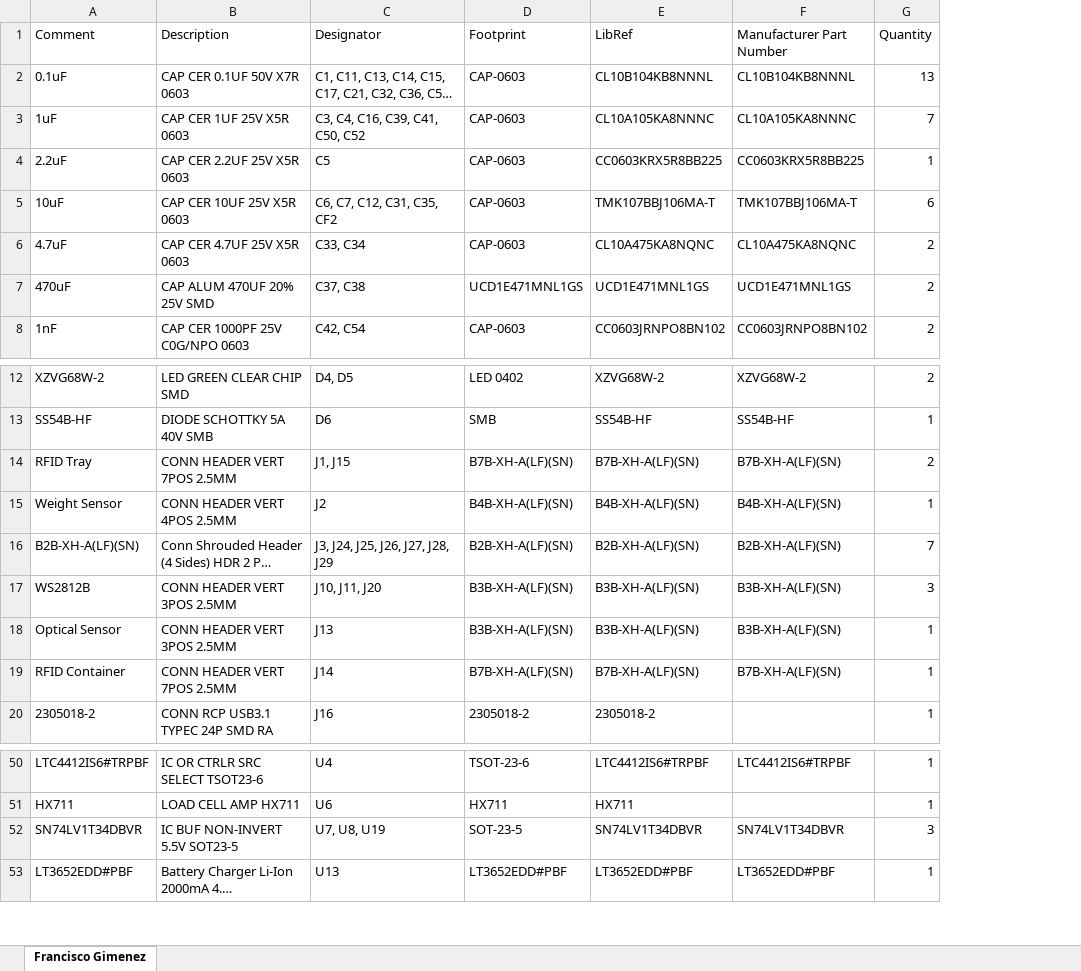
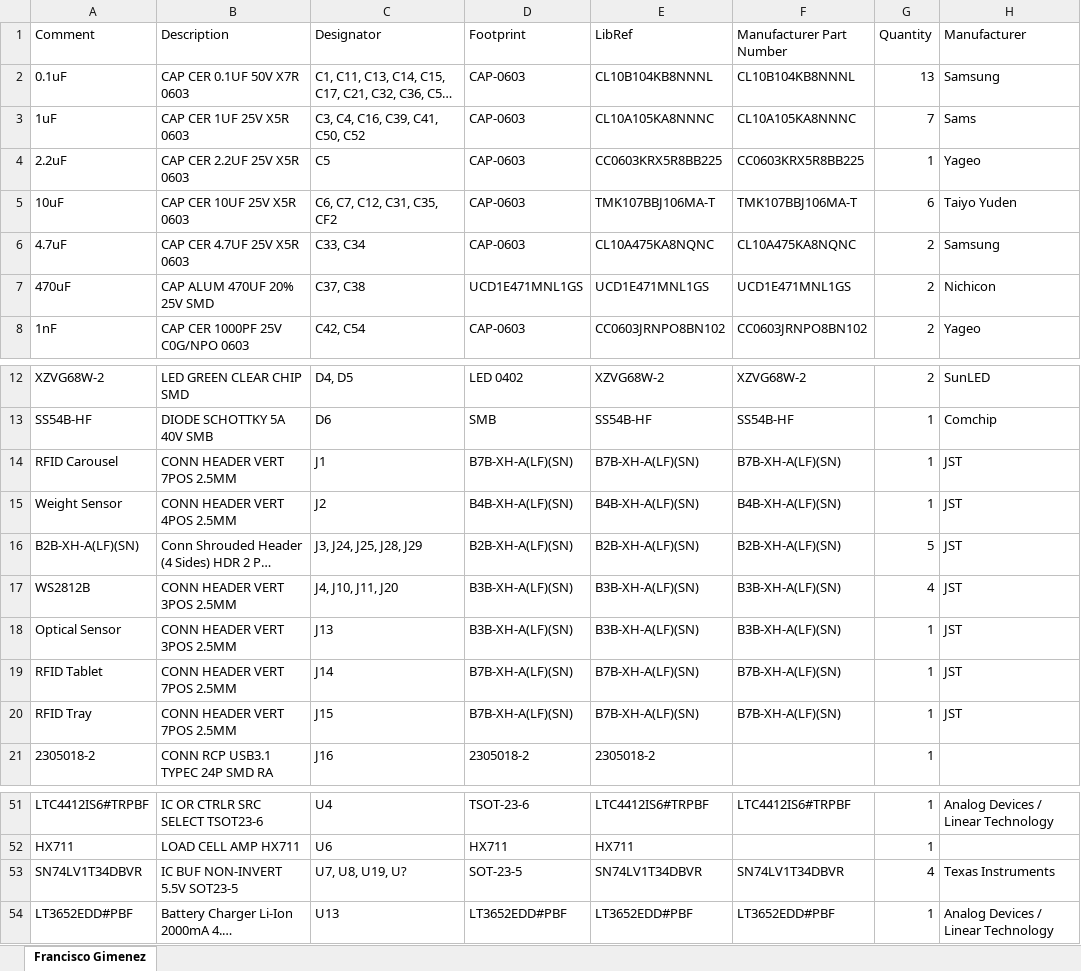
Before and after one commit to eSpark-Backup/franciscogimenez-hcdshardware, an Excel workbook: Design-Files/Project Outputs for Francisco Gimenez/Francisco Gimenez.xlsx, sheet Francisco Gimenez, drawn as a sheet; only a part is shown, gaps mark what is left out; long unchanged cells end in …; values as stored, in another font and other column widths than the file's, no cell formats; addresses are those after the commit; the diff names each change by its address in the sheet, - before the commit and + after, or states it on an @@ line.

```diff
--- a/Design-Files/Project Outputs for Francisco Gimenez/Francisco Gimenez.xlsx (sheet Francisco Gimenez)
+++ b/Design-Files/Project Outputs for Francisco Gimenez/Francisco Gimenez.xlsx (sheet Francisco Gimenez)
+column H (Manufacturer), rows 2-8: Samsung | Sams | Yageo | Taiyo Yuden | Samsung | Nichicon | Yageo; rows 12-19: SunLED | Comchip | JST | JST | JST | JST | JST | JST; rows 51-54: Analog Devices / Linear Technology |  | Texas Instruments | Analog Devices / Linear Technology
-A14 (Comment): RFID Tray
+A14 (Comment): RFID Carousel
-C14 (Designator): J1, J15
+C14 (Designator): J1
-G14 (Quantity): 2
+G14 (Quantity): 1
-C16 (Designator): J3, J24, J25, J26, J27, J28, J29
+C16 (Designator): J3, J24, J25, J28, J29
-G16 (Quantity): 7
+G16 (Quantity): 5
-C17 (Designator): J10, J11, J20
+C17 (Designator): J4, J10, J11, J20
-G17 (Quantity): 3
+G17 (Quantity): 4
-A19 (Comment): RFID Container
+A19 (Comment): RFID Tablet
+row 20: RFID Tray | CONN HEADER VERT 7POS 2.5MM | J15 | B7B-XH-A(LF)(SN) | B7B-XH-A(LF)(SN) | B7B-XH-A(LF)(SN) | 1 | JST
-C53 (Designator): U7, U8, U19
+C53 (Designator): U7, U8, U19, U?
-G53 (Quantity): 3
+G53 (Quantity): 4
```
Also changed, not shown: cell formats, Documents/Deliverables/BOM/Digikey_BOM.xlsx, Documents/Deliverables/BOM/LCSC_BOM.xlsx, 16 other files.
